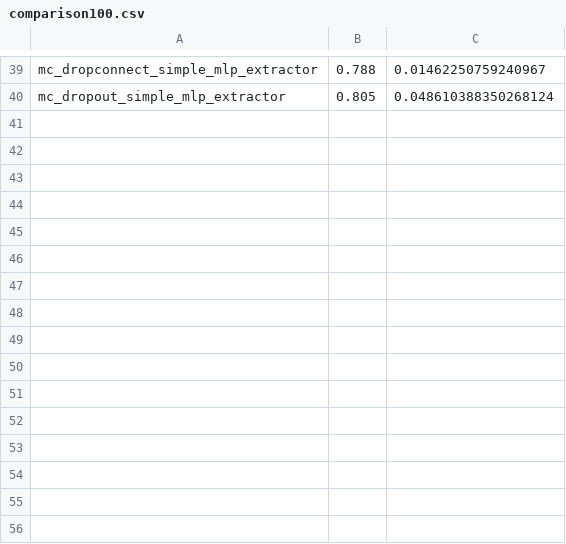
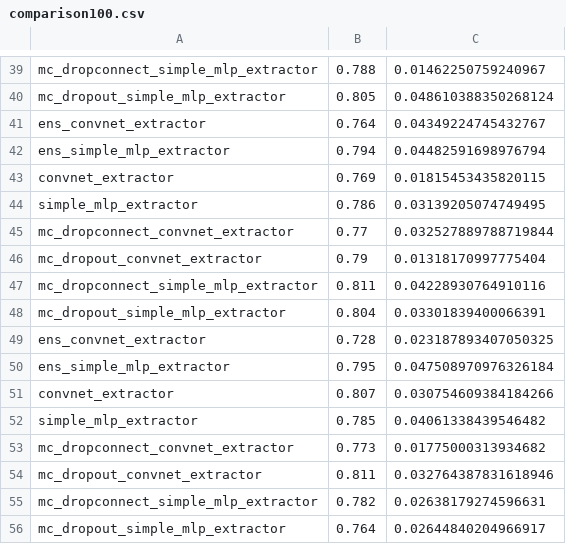
Before and after one commit to milanese-samuele/uncertain_features, a CSV file: data/comparison100.csv, drawn as a sheet; only a part is shown, gaps mark what is left out.

Commit message:
more data

```diff
--- a/data/comparison100.csv
+++ b/data/comparison100.csv
@@ -40 +40,17 @@ mc_dropconnect_simple_mlp_extractor,0.788,0.01462250759240967
 mc_dropout_simple_mlp_extractor,0.805,0.048610388350268124
+ens_convnet_extractor,0.764,0.04349224745432767
+ens_simple_mlp_extractor,0.794,0.04482591698976794
+convnet_extractor,0.769,0.01815453435820115
+simple_mlp_extractor,0.786,0.03139205074749495
+mc_dropconnect_convnet_extractor,0.77,0.032527889788719844
+mc_dropout_convnet_extractor,0.79,0.01318170997775404
+mc_dropconnect_simple_mlp_extractor,0.811,0.04228930764910116
+mc_dropout_simple_mlp_extractor,0.804,0.03301839400066391
+ens_convnet_extractor,0.728,0.023187893407050325
+ens_simple_mlp_extractor,0.795,0.047508970976326184
+convnet_extractor,0.807,0.030754609384184266
+simple_mlp_extractor,0.785,0.04061338439546482
+mc_dropconnect_convnet_extractor,0.773,0.01775000313934682
+mc_dropout_convnet_extractor,0.811,0.032764387831618946
+mc_dropconnect_simple_mlp_extractor,0.782,0.02638179274596631
+mc_dropout_simple_mlp_extractor,0.764,0.02644840204966917
```
Also changed, not shown: 1 other file.
